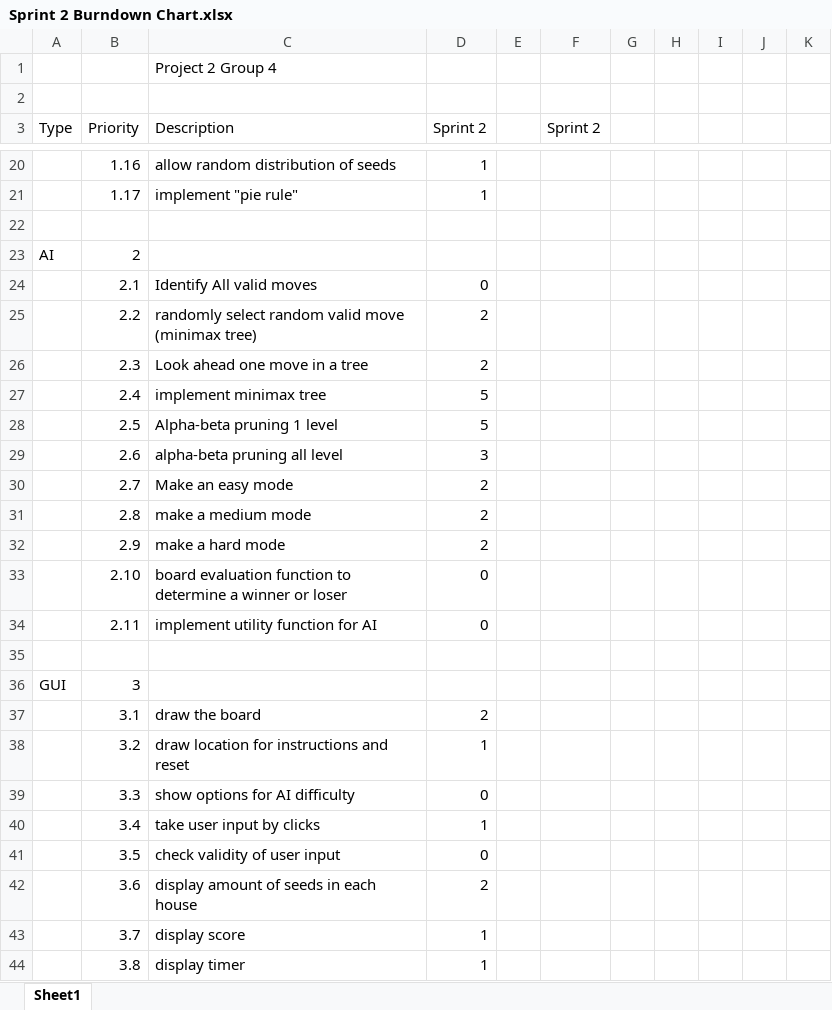
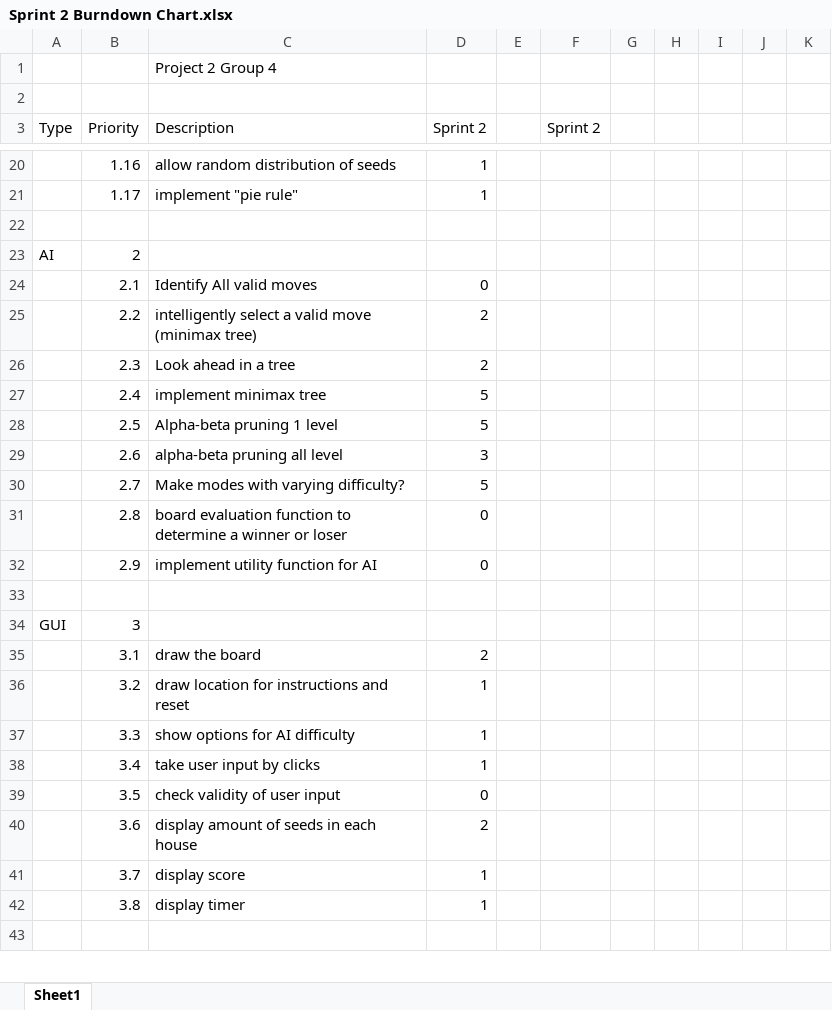
Before and after one commit to EvModder/CSCE-315-KalahGame, an Excel workbook: Sprint 2 Burndown Chart.xlsx, sheet Sheet1, drawn as a sheet; only a part is shown, gaps mark what is left out; the shorter side is filled out with more unchanged rows; values as stored, in another font and other column widths than the file's, no borders; removed rows and columns are numbered as before the commit, all else as after; the diff names each change by its address in the sheet, - before the commit and + after, or states it on an @@ line.

```diff
--- a/Sprint 2 Burndown Chart.xlsx (sheet Sheet1)
+++ b/Sprint 2 Burndown Chart.xlsx (sheet Sheet1)
-C25 (Description): randomly select random valid move…
+C25 (Description): intelligently select a valid move…
-C26 (Description): Look ahead one move in a tree
+C26 (Description): Look ahead in a tree
-C30 (Description): Make an easy mode
+C30 (Description): Make modes with varying difficulty?
-D30 (Sprint 2): 2
+D30 (Sprint 2): 5
-C31 (Description): make a medium mode
+C31 (Description): board evaluation function to determine a winner or loser
-D31:D32 (Sprint 2): 2
+D31:D32 (Sprint 2): 0
-C32 (Description): make a hard mode
+C32 (Description): implement utility function for AI
-row 33:  | 2.10 | board evaluation function to determine a winner or loser | 0
-row 34:  | 2.11 | implement utility function for AI | 0
-D37 (Sprint 2): 0
+D37 (Sprint 2): 1
```
Also changed, not shown: Sprint 2 Backlog.xlsx, 1 other file.
